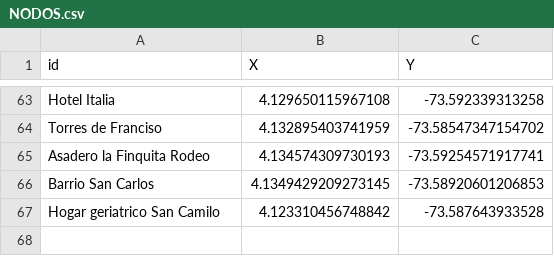
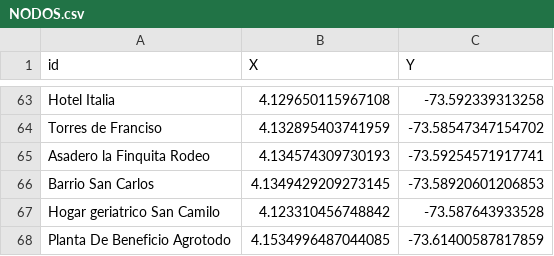
Before and after one commit to zeroxwx/PROYECTO, a CSV file: NODOS.csv, drawn as a sheet; only a part is shown, gaps mark what is left out; the diff names each change by its address in the sheet, - before the commit and + after, or states it on an @@ line.

Commit message:
Update NODOS.csv

```diff
--- a/NODOS.csv
+++ b/NODOS.csv
+row 68: Planta De Beneficio Agrotodo | 4.1534996487044085 | -73.61400587817859
```
